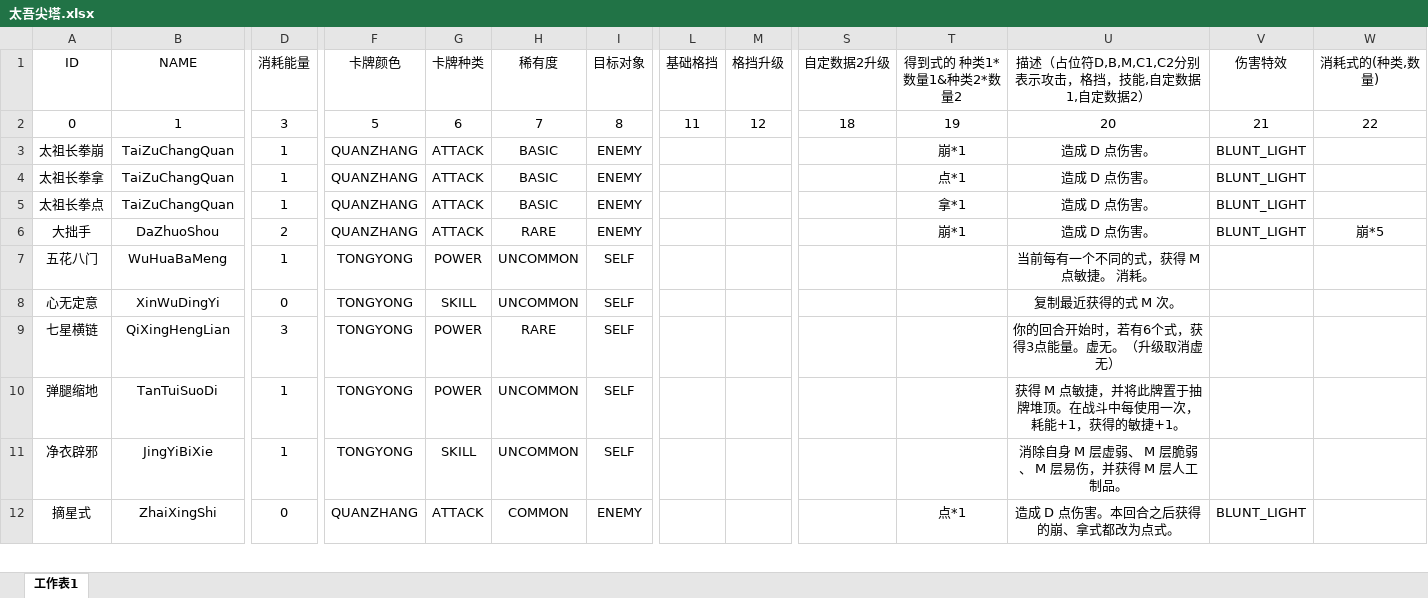
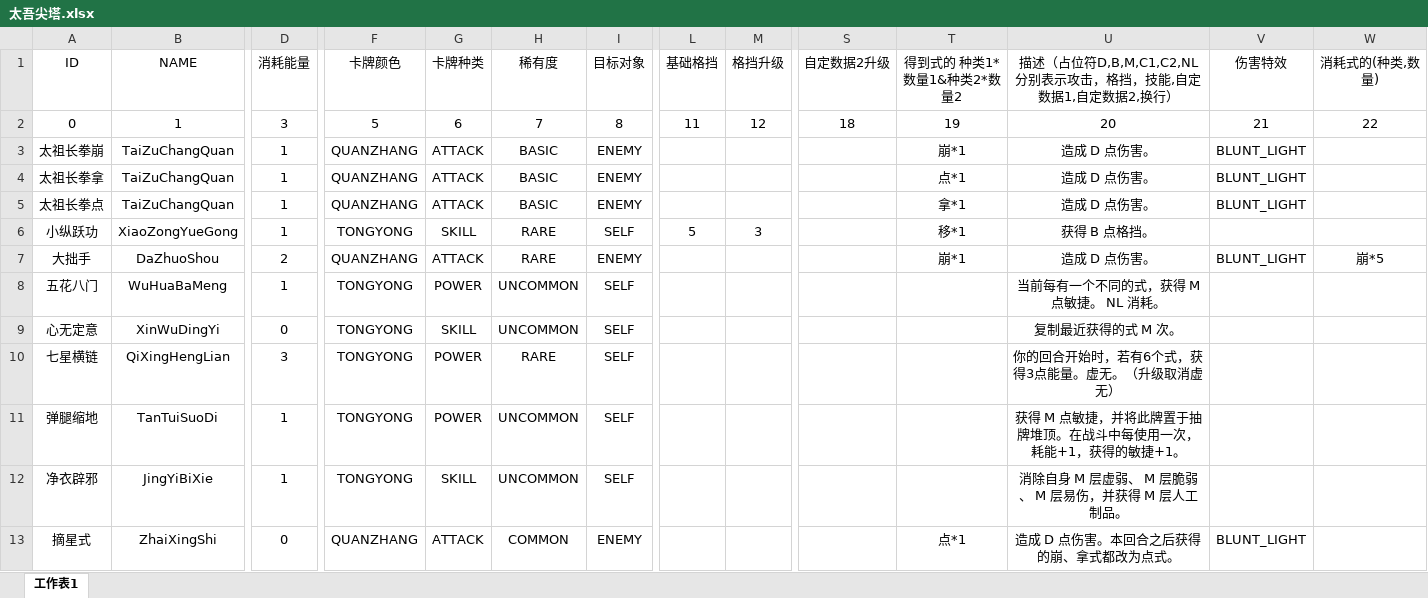
Before and after one commit to ChengjiuQJ/TheScrollOfTaiwuTheSpire, an Excel workbook: src/main/resources/data/太吾尖塔.xlsx, sheet 工作表1, drawn as a sheet; only a part is shown, gaps mark what is left out; values as stored, in another font and other column widths than the file's, no borders; charts and pictures not drawn; addresses are those after the commit; rows hold the shown columns only; the diff names each change by its address in the sheet, - before the commit and + after, or states it on an @@ line.

```diff
--- a/src/main/resources/data/太吾尖塔.xlsx (sheet 工作表1)
+++ b/src/main/resources/data/太吾尖塔.xlsx (sheet 工作表1)
-U1: 描述（占位符D,B,M,C1,C2分别表示攻击，格挡，技能,自定数据1,自定数据2）
+U1: 描述（占位符D,B,M,C1,C2,NL分别表示攻击，格挡，技能,自定数据1,自定数据2,换行）
+row 6: 小纵跃功 | XiaoZongYueGong | 1 | TONGYONG | SKILL | RARE | SELF | 5 | 3 |  | 移*1 | 获得 B 点格挡。
-U8: 当前每有一个不同的式，获得 M 点敏捷。 消耗。
+U8: 当前每有一个不同的式，获得 M 点敏捷。 NL 消耗。
```
Also changed, not shown: charts or pictures, target/classes/data/太吾尖塔.xlsx, 23 other files.
